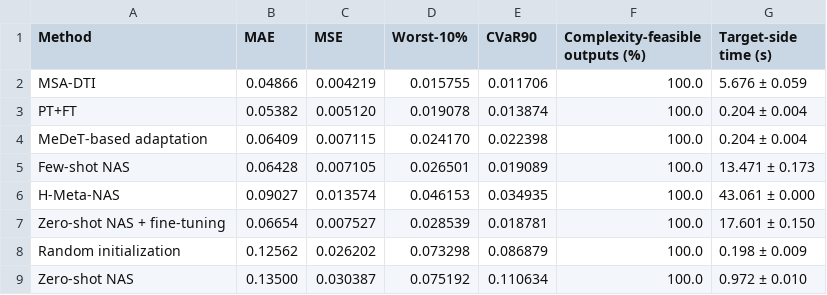
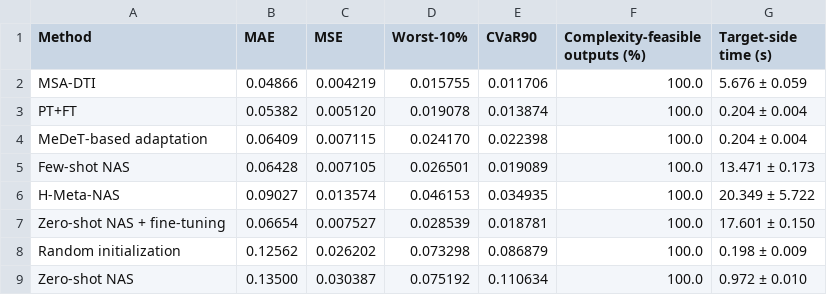
Before and after one commit to w924871681/paper-code-DT-Twin, a CSV file: results/figure_data/table3_overall_comparison.csv, drawn as a sheet.

```diff
--- a/results/figure_data/table3_overall_comparison.csv
+++ b/results/figure_data/table3_overall_comparison.csv
@@ -5,3 +5,3 @@ MeDeT-based adaptation,0.06409,0.007115,0.024170,0.022398,100.0,0.204 ± 0.004
 Few-shot NAS,0.06428,0.007105,0.026501,0.019089,100.0,13.471 ± 0.173
-H-Meta-NAS,0.09027,0.013574,0.046153,0.034935,100.0,43.061 ± 0.000
+H-Meta-NAS,0.09027,0.013574,0.046153,0.034935,100.0,20.349 ± 5.722
 Zero-shot NAS + fine-tuning,0.06654,0.007527,0.028539,0.018781,100.0,17.601 ± 0.150
```
Also changed, not shown: results/figure_data/fig10_deployment_tradeoff_data.csv, results/figure_data/table5b_online_cost.csv, 33 other files.
